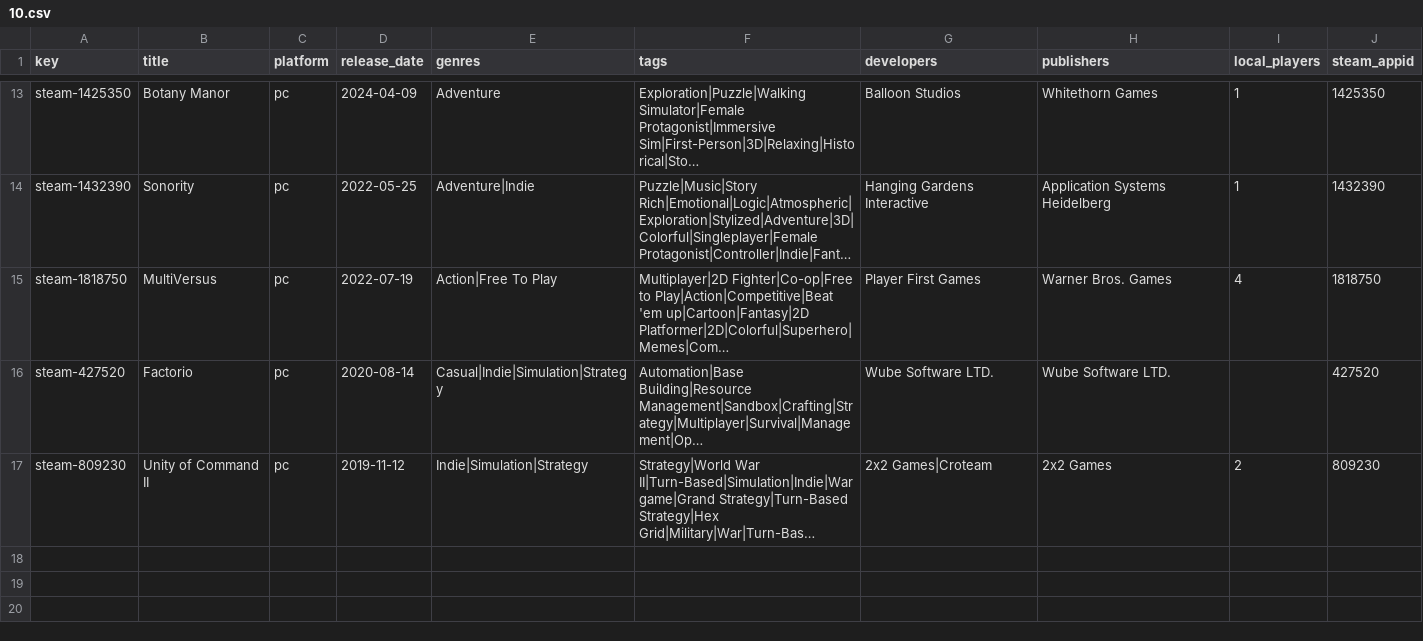
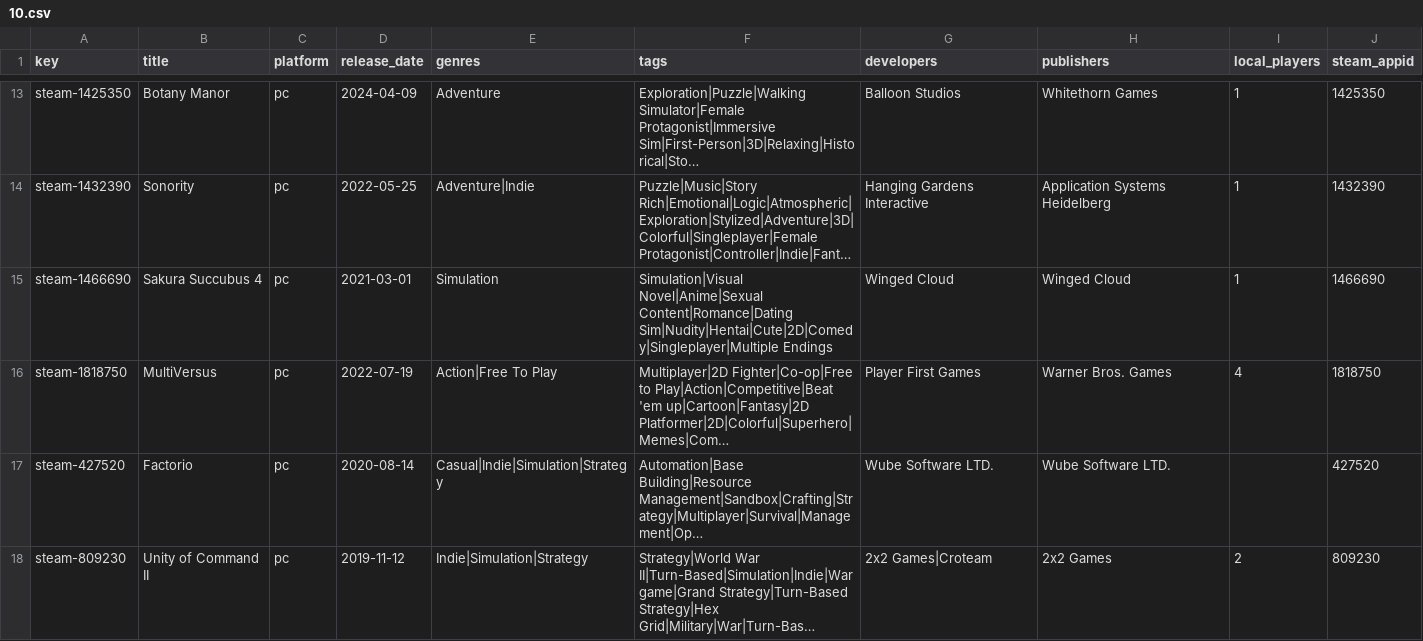
Before and after one commit to jeremybris/PlayOut-metadata, a CSV file: data/steam/10.csv, drawn as a sheet; only a part is shown, gaps mark what is left out; long unchanged cells end in …; the diff names each change by its address in the sheet, - before the commit and + after, or states it on an @@ line.

```diff
--- a/data/steam/10.csv
+++ b/data/steam/10.csv
+row 15: steam-1466690 | Sakura Succubus 4 | pc | 2021-03-01 | Simulation | Simulation|Visual Novel|Anime|Sexual Content|Romance|Dating Sim|Nudity|Hentai|Cute|2D|Comedy|Singleplayer|Multiple Endings | Winged Cloud | Winged Cloud | 1 | 1466690
```
